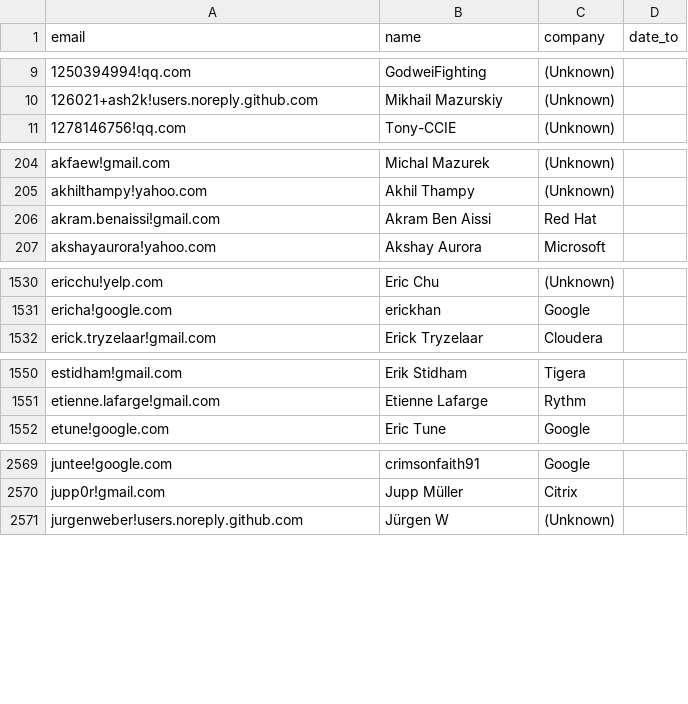
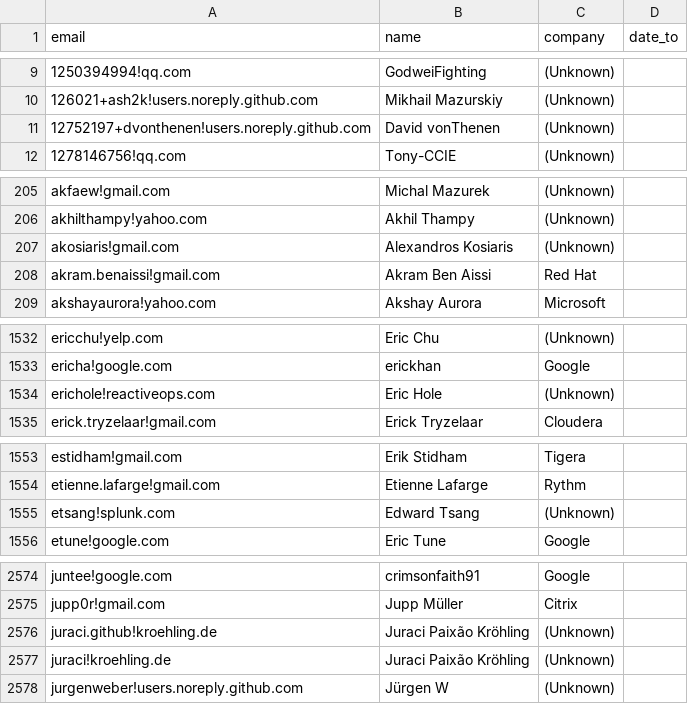
Before and after one commit to brian-brazil/gitdm, a CSV file: all_affs.csv, drawn as a sheet; only a part is shown, gaps mark what is left out; the diff covers the shown part only; the diff names each change by its address in the sheet, - before the commit and + after, or states it on an @@ line.

```diff
--- a/all_affs.csv
+++ b/all_affs.csv
+row 11: 12752197+dvonthenen!users.noreply.github.com | David vonThenen | (Unknown)
+row 207: akosiaris!gmail.com | Alexandros Kosiaris | (Unknown)
+row 1534: erichole!reactiveops.com | Eric Hole | (Unknown)
+row 1555: etsang!splunk.com | Edward Tsang | (Unknown)
+row 2576: juraci.github!kroehling.de | Juraci Paixão Kröhling | (Unknown)
+row 2577: juraci!kroehling.de | Juraci Paixão Kröhling | (Unknown)
```
Also changed, not shown: 10 added rows and 3 edited cells elsewhere in this file, 2 other files.
